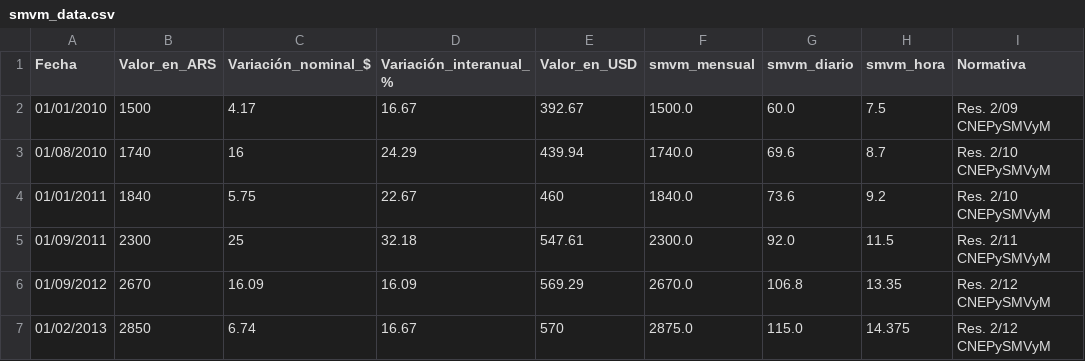
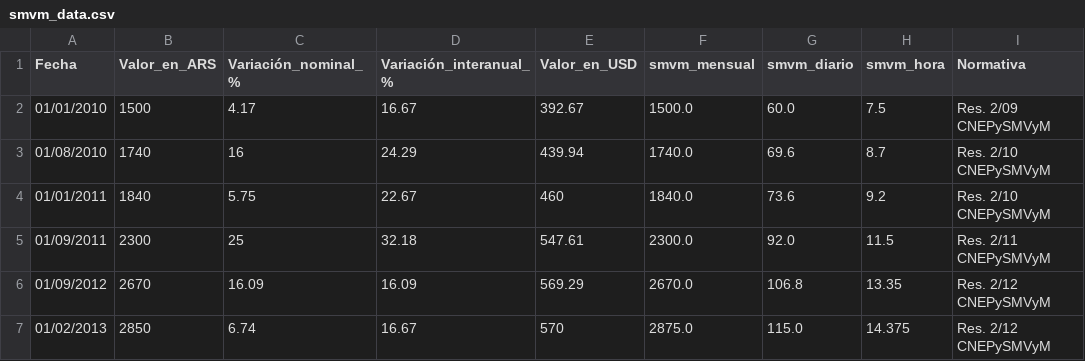
Before and after one commit to emadiaz15/efi_-applied_math, a CSV file: smvm_data.csv, drawn as a sheet; only a part is shown.

Commit message:
Update smvm_data.csv

```diff
--- a/smvm_data.csv
+++ b/smvm_data.csv
@@ -1,2 +1,2 @@
-Fecha,Valor_en_ARS,Variación_nominal_$,Variación_interanual_%,Valor_en_USD,smvm_mensual,smvm_diario,smvm_hora,Normativa
+Fecha,Valor_en_ARS,Variación_nominal_%,Variación_interanual_%,Valor_en_USD,smvm_mensual,smvm_diario,smvm_hora,Normativa
 01/01/2010,1500,4.17,16.67,392.67,1500.0,60.0,7.5,Res. 2/09 CNEPySMVyM
```
